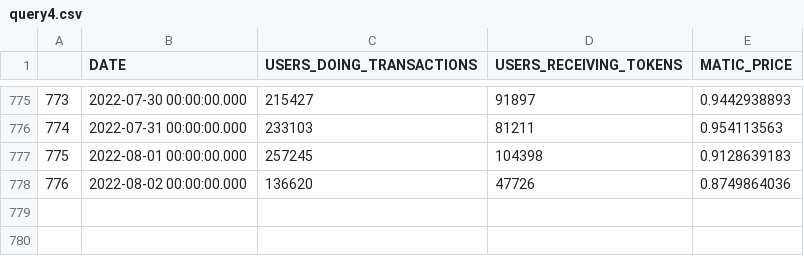
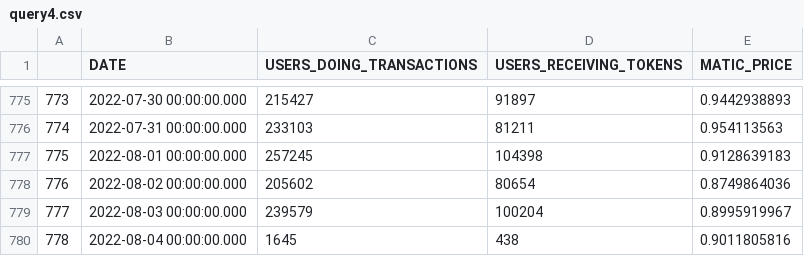
Before and after one commit to kkpsiren/polygon_mega, a CSV file: query4.csv, drawn as a sheet; only a part is shown, gaps mark what is left out.

```diff
--- a/query4.csv
+++ b/query4.csv
@@ -777,2 +777,4 @@
 775,2022-08-01 00:00:00.000,257245,104398,0.9128639183
-776,2022-08-02 00:00:00.000,136620,47726,0.8749864036
+776,2022-08-02 00:00:00.000,205602,80654,0.8749864036
+777,2022-08-03 00:00:00.000,239579,100204,0.8995919967
+778,2022-08-04 00:00:00.000,1645,438,0.9011805816
```
Also changed, not shown: query1.csv, query5.csv, 3 other files.
